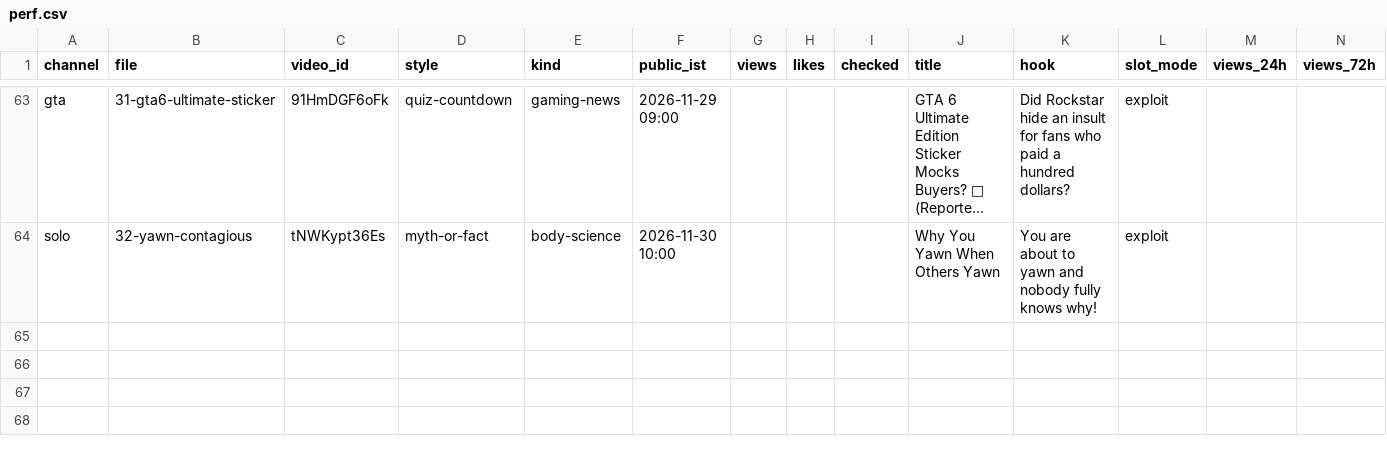
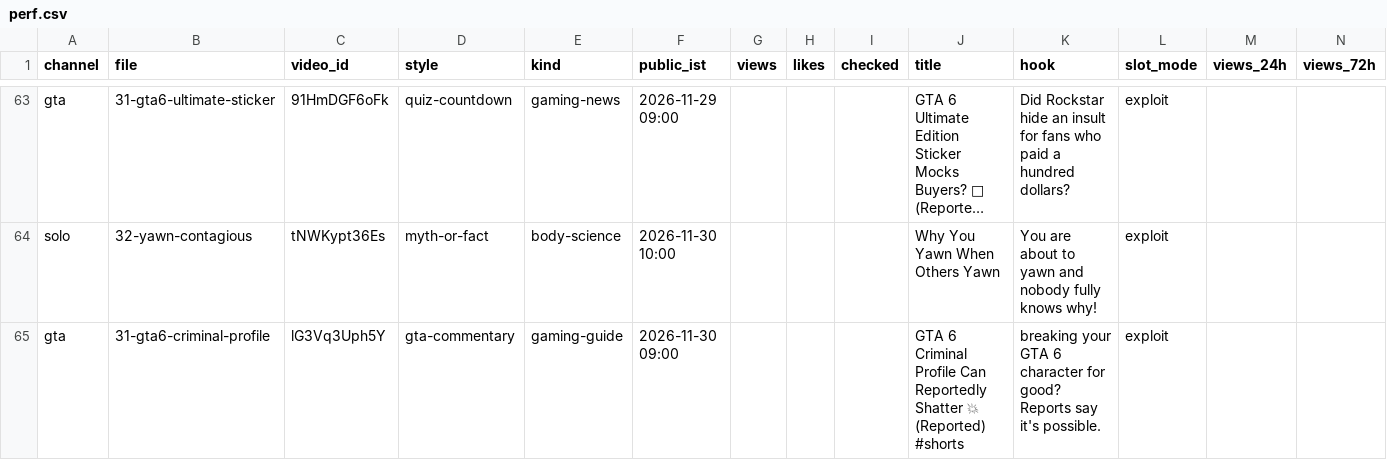
Before and after one commit to ffrastogi737-art/Faltu, a CSV file: shorts-out/perf.csv, drawn as a sheet; only a part is shown, gaps mark what is left out; long unchanged cells end in …; the diff names each change by its address in the sheet, - before the commit and + after, or states it on an @@ line.

```diff
--- a/shorts-out/perf.csv
+++ b/shorts-out/perf.csv
+row 65: gta | 31-gta6-criminal-profile | lG3Vq3Uph5Y | gta-commentary | gaming-guide | 2026-11-30 09:00 |  |  |  | GTA 6 Criminal Profile Can Reportedly Shatter 💥 (Reported) #shorts | breaking your GTA 6 character for good? Reports say it's possible. | exploit
```
Also changed, not shown: 3 other files.
